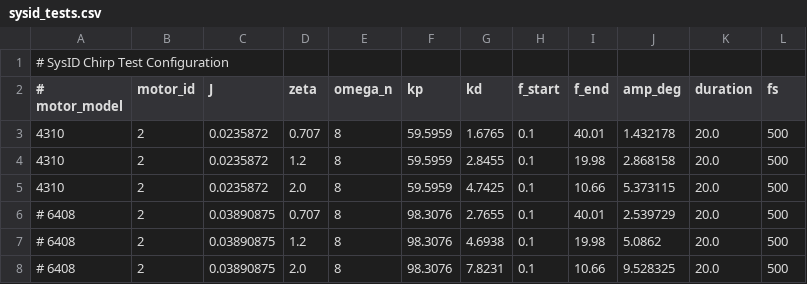
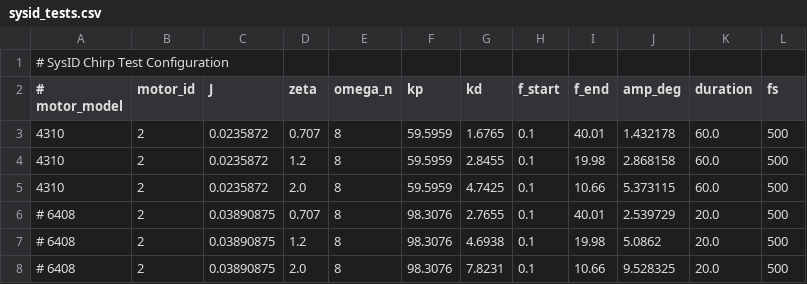
Before and after one commit to THMOS2025/encos-driver, a CSV file: config/sysid_tests.csv, drawn as a sheet.

```diff
--- a/config/sysid_tests.csv
+++ b/config/sysid_tests.csv
@@ -2,5 +2,5 @@
 # motor_model,motor_id,J,zeta,omega_n,kp,kd,f_start,f_end,amp_deg,duration,fs
-4310,2,0.0235872,0.707,8,59.5959,1.6765,0.1,40.01,1.432178,20.0,500
-4310,2,0.0235872,1.2,8,59.5959,2.8455,0.1,19.98,2.868158,20.0,500
-4310,2,0.0235872,2.0,8,59.5959,4.7425,0.1,10.66,5.373115,20.0,500
+4310,2,0.0235872,0.707,8,59.5959,1.6765,0.1,40.01,1.432178,60.0,500
+4310,2,0.0235872,1.2,8,59.5959,2.8455,0.1,19.98,2.868158,60.0,500
+4310,2,0.0235872,2.0,8,59.5959,4.7425,0.1,10.66,5.373115,60.0,500
 # 6408,2,0.03890875,0.707,8,98.3076,2.7655,0.1,40.01,2.539729,20.0,500
```
